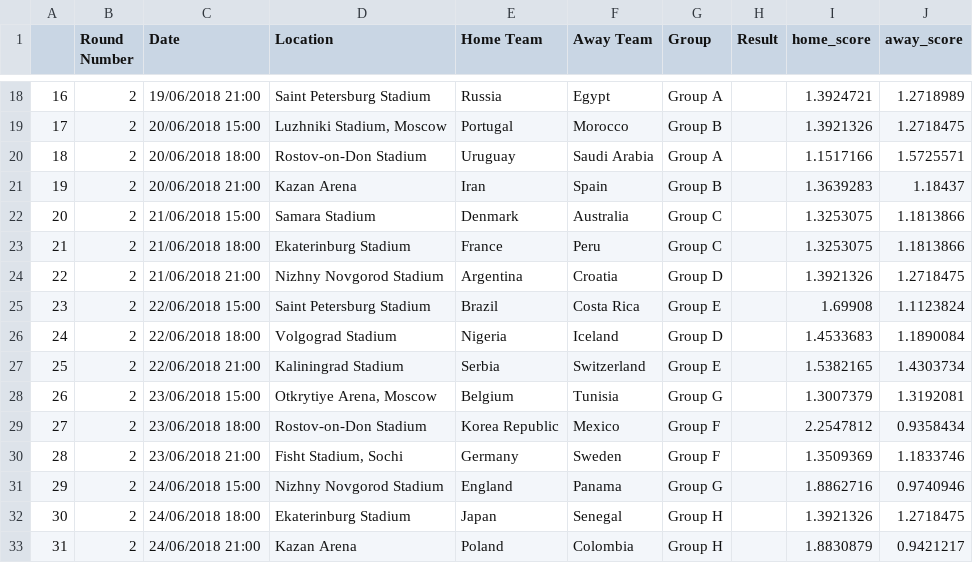
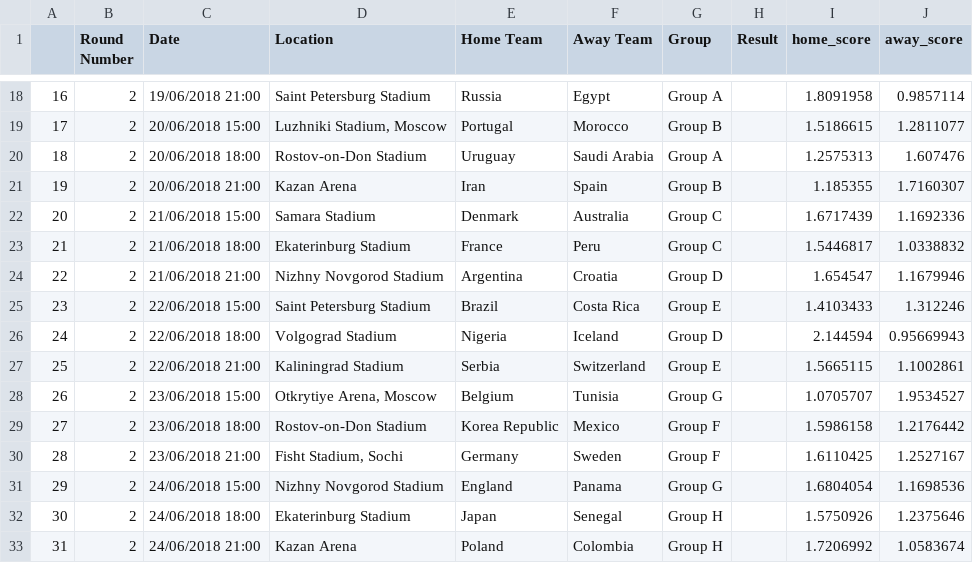
Before and after one commit to marmightygood/fifa_predictor, a CSV file: output/predictions.csv, drawn as a sheet; only a part is shown, gaps mark what is left out; the diff covers the shown part only.

```diff
--- a/output/predictions.csv
+++ b/output/predictions.csv
@@ -18,16 +18,16 @@
-16,2,19/06/2018 21:00,Saint Petersburg Stadium,Russia,Egypt,Group A,,1.3924721,1.2718989
-17,2,20/06/2018 15:00,"Luzhniki Stadium, Moscow",Portugal,Morocco,Group B,,1.3921326,1.2718475
-18,2,20/06/2018 18:00,Rostov-on-Don Stadium,Uruguay,Saudi Arabia,Group A,,1.1517166,1.5725571
-19,2,20/06/2018 21:00,Kazan Arena,Iran,Spain,Group B,,1.3639283,1.18437
-20,2,21/06/2018 15:00,Samara Stadium,Denmark,Australia,Group C,,1.3253075,1.1813866
-21,2,21/06/2018 18:00,Ekaterinburg Stadium,France,Peru,Group C,,1.3253075,1.1813866
-22,2,21/06/2018 21:00,Nizhny Novgorod Stadium,Argentina,Croatia,Group D,,1.3921326,1.2718475
-23,2,22/06/2018 15:00,Saint Petersburg Stadium,Brazil,Costa Rica,Group E,,1.69908,1.1123824
-24,2,22/06/2018 18:00,Volgograd Stadium,Nigeria,Iceland,Group D,,1.4533683,1.1890084
-25,2,22/06/2018 21:00,Kaliningrad Stadium,Serbia,Switzerland,Group E,,1.5382165,1.4303734
-26,2,23/06/2018 15:00,"Otkrytiye Arena, Moscow",Belgium,Tunisia,Group G,,1.3007379,1.3192081
-27,2,23/06/2018 18:00,Rostov-on-Don Stadium,Korea Republic,Mexico,Group F,,2.2547812,0.9358434
-28,2,23/06/2018 21:00,"Fisht Stadium, Sochi",Germany,Sweden,Group F,,1.3509369,1.1833746
-29,2,24/06/2018 15:00,Nizhny Novgorod Stadium,England,Panama,Group G,,1.8862716,0.9740946
-30,2,24/06/2018 18:00,Ekaterinburg Stadium,Japan,Senegal,Group H,,1.3921326,1.2718475
-31,2,24/06/2018 21:00,Kazan Arena,Poland,Colombia,Group H,,1.8830879,0.9421217
+16,2,19/06/2018 21:00,Saint Petersburg Stadium,Russia,Egypt,Group A,,1.8091958,0.9857114
+17,2,20/06/2018 15:00,"Luzhniki Stadium, Moscow",Portugal,Morocco,Group B,,1.5186615,1.2811077
+18,2,20/06/2018 18:00,Rostov-on-Don Stadium,Uruguay,Saudi Arabia,Group A,,1.2575313,1.607476
+19,2,20/06/2018 21:00,Kazan Arena,Iran,Spain,Group B,,1.185355,1.7160307
+20,2,21/06/2018 15:00,Samara Stadium,Denmark,Australia,Group C,,1.6717439,1.1692336
+21,2,21/06/2018 18:00,Ekaterinburg Stadium,France,Peru,Group C,,1.5446817,1.0338832
+22,2,21/06/2018 21:00,Nizhny Novgorod Stadium,Argentina,Croatia,Group D,,1.654547,1.1679946
+23,2,22/06/2018 15:00,Saint Petersburg Stadium,Brazil,Costa Rica,Group E,,1.4103433,1.312246
+24,2,22/06/2018 18:00,Volgograd Stadium,Nigeria,Iceland,Group D,,2.144594,0.95669943
+25,2,22/06/2018 21:00,Kaliningrad Stadium,Serbia,Switzerland,Group E,,1.5665115,1.1002861
+26,2,23/06/2018 15:00,"Otkrytiye Arena, Moscow",Belgium,Tunisia,Group G,,1.0705707,1.9534527
+27,2,23/06/2018 18:00,Rostov-on-Don Stadium,Korea Republic,Mexico,Group F,,1.5986158,1.2176442
+28,2,23/06/2018 21:00,"Fisht Stadium, Sochi",Germany,Sweden,Group F,,1.6110425,1.2527167
+29,2,24/06/2018 15:00,Nizhny Novgorod Stadium,England,Panama,Group G,,1.6804054,1.1698536
+30,2,24/06/2018 18:00,Ekaterinburg Stadium,Japan,Senegal,Group H,,1.5750926,1.2375646
+31,2,24/06/2018 21:00,Kazan Arena,Poland,Colombia,Group H,,1.7206992,1.0583674
```
Also changed, not shown: 96 edited cells elsewhere in this file, output/schedule_prepared.csv, output/schedule_x.csv, 11 other files.
